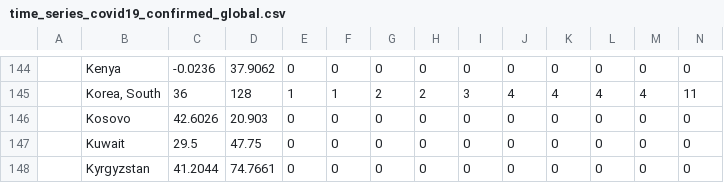
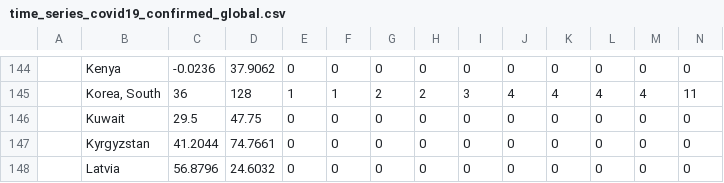
Before and after one commit to Harvtronix/COVID-19, a CSV file: data/time_series_covid19_confirmed_global.csv, drawn as a sheet; only a part is shown, gaps mark what is left out; the shorter side is filled out with more unchanged rows; rows hold the shown columns only; the diff names each change by its address in the sheet, - before the commit and + after, or states it on an @@ line.

```diff
--- a/data/time_series_covid19_confirmed_global.csv
+++ b/data/time_series_covid19_confirmed_global.csv
-row 146:  | Kosovo | 42.6026 | 20.903 | 0 | 0 | 0 | 0 | 0 | 0 | 0 | 0 | 0 | 0
```
Also changed, not shown: data/time_series_19-covid-Confirmed.csv, data/time_series_19-covid-Deaths.csv, 2 other files.
